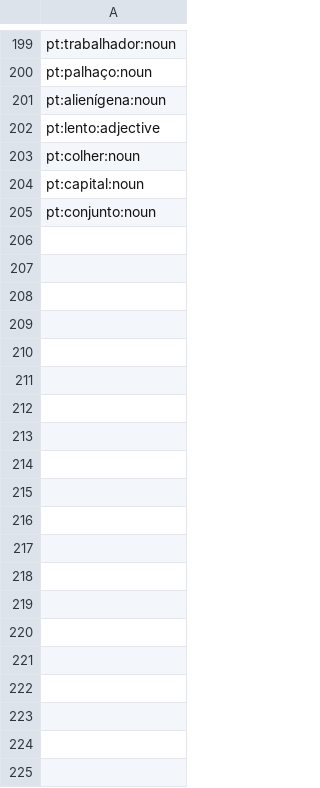
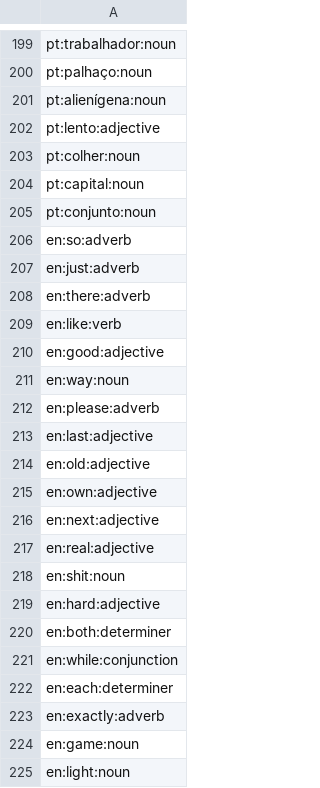
Before and after one commit to heitorpais/four-language-translator, a TSV file: build/claude/pos_first.tsv, drawn as a sheet; only a part is shown, gaps mark what is left out; the diff covers the shown part only; the diff names each change by its address in the sheet, - before the commit and + after, or states it on an @@ line.

```diff
--- a/build/claude/pos_first.tsv
+++ b/build/claude/pos_first.tsv
+row 206: en:so:adverb
+row 207: en:just:adverb
+row 208: en:there:adverb
+row 209: en:like:verb
+row 210: en:good:adjective
+row 211: en:way:noun
+row 212: en:please:adverb
+row 213: en:last:adjective
+row 214: en:old:adjective
+row 215: en:own:adjective
+row 216: en:next:adjective
+row 217: en:real:adjective
+row 218: en:shit:noun
+row 219: en:hard:adjective
+row 220: en:both:determiner
+row 221: en:while:conjunction
+row 222: en:each:determiner
+row 223: en:exactly:adverb
+row 224: en:game:noun
+row 225: en:light:noun
```
Also changed, not shown: 36 added rows elsewhere in this file, build/claude/minor.tsv, 51 other files.
